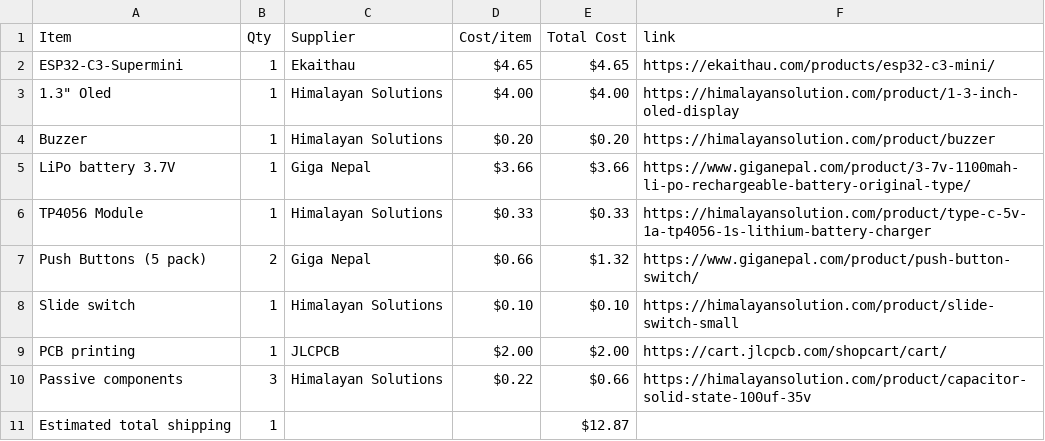
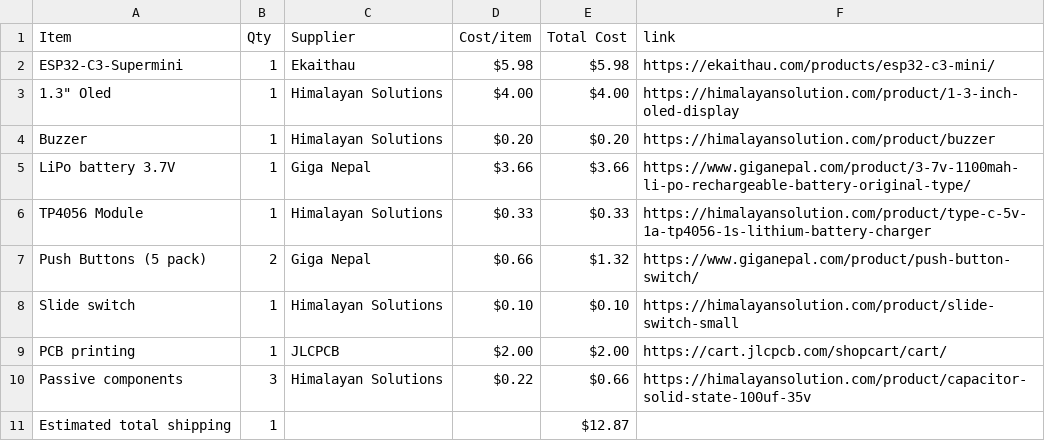
Before and after one commit to Suprim-SB/handheld-retro-console, a CSV file: BOM.csv, drawn as a sheet.

Commit message:
Change cost of ESP32-C3-Supermini to $5.98
Updated cost for ESP32-C3-Supermini in BOM.

```diff
--- a/BOM.csv
+++ b/BOM.csv
@@ -1,3 +1,3 @@
 Item,Qty,Supplier,Cost/item,Total Cost,link
-ESP32-C3-Supermini,1,Ekaithau,$4.65,$4.65,https://ekaithau.com/products/esp32-c3-mini/
+ESP32-C3-Supermini,1,Ekaithau,$5.98,$5.98,https://ekaithau.com/products/esp32-c3-mini/
 "1.3"" Oled",1,Himalayan Solutions,$4.00,$4.00,https://himalayansolution.com/product/1-3-inch-oled-display
```
